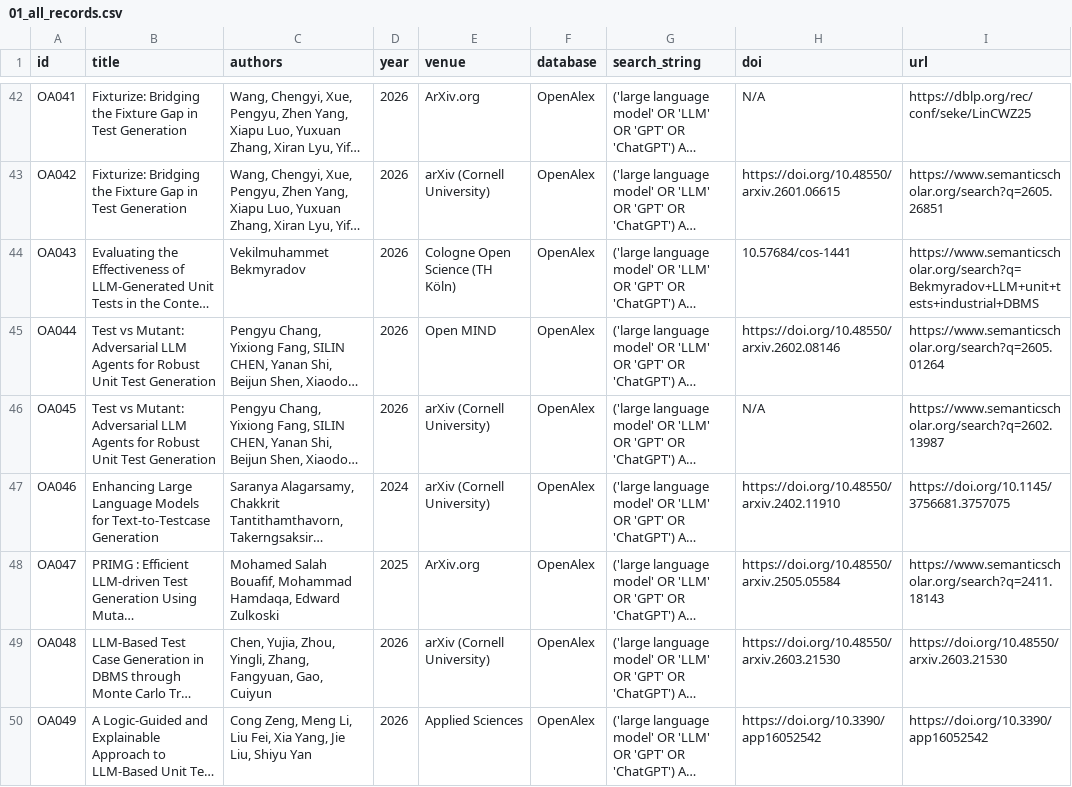
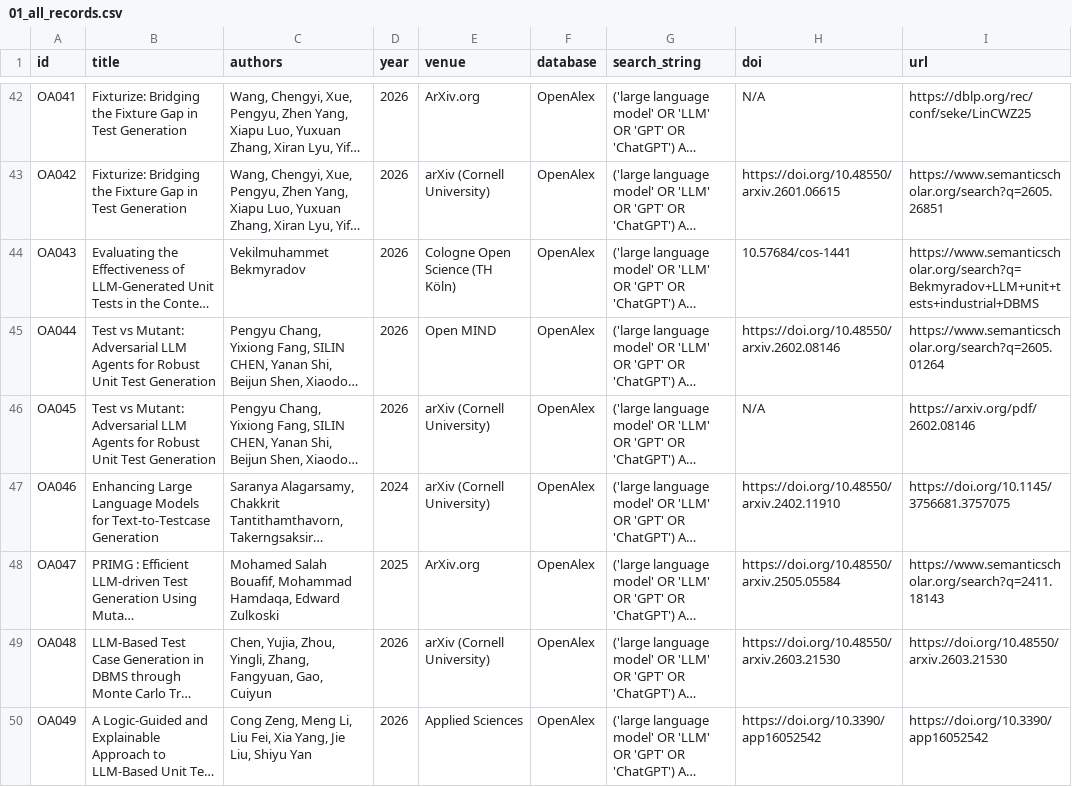
Before and after one commit to Khenggg/SE1944_LLM_Unit_Test_Generation, a CSV file: Phuoc/SLR/01_all_records.csv, drawn as a sheet; only a part is shown, gaps mark what is left out; long unchanged cells end in …; the diff names each change by its address in the sheet, - before the commit and + after, or states it on an @@ line.

```diff
--- a/Phuoc/SLR/01_all_records.csv
+++ b/Phuoc/SLR/01_all_records.csv
-I46 (url): https://www.semanticscholar.org/search?q=2602.13987
+I46 (url): https://arxiv.org/pdf/2602.08146
```
Also changed, not shown: Phuoc/SLR/01_all_records_dedup.csv, Phuoc/SLR/02_after_screening_v1.csv, 3 other files.
